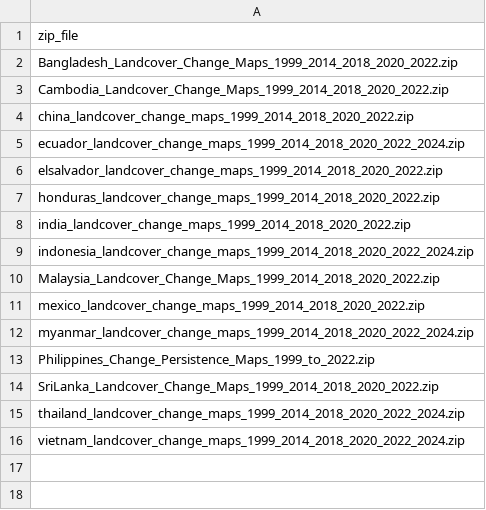
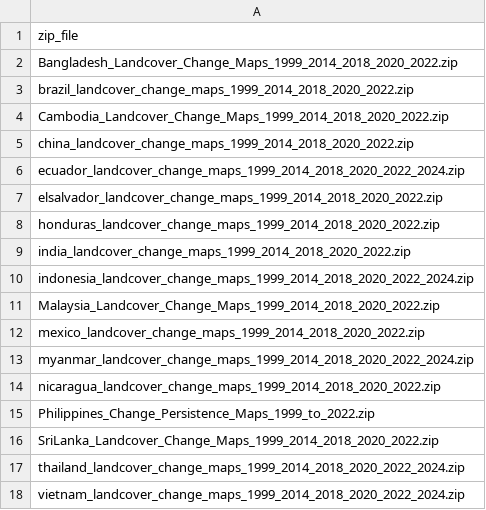
Before and after one commit to Mizanfwt04/Mangrove_forest_resilience_Sundarbans, a CSV file: scripts/remnant_mangrove_shrimppond/data/clark_zip_inventory.csv, drawn as a sheet; the diff names each change by its address in the sheet, - before the commit and + after, or states it on an @@ line.

```diff
--- a/scripts/remnant_mangrove_shrimppond/data/clark_zip_inventory.csv
+++ b/scripts/remnant_mangrove_shrimppond/data/clark_zip_inventory.csv
+row 3: brazil_landcover_change_maps_1999_2014_2018_2020_2022.zip
+row 14: nicaragua_landcover_change_maps_1999_2014_2018_2020_2022.zip
```
